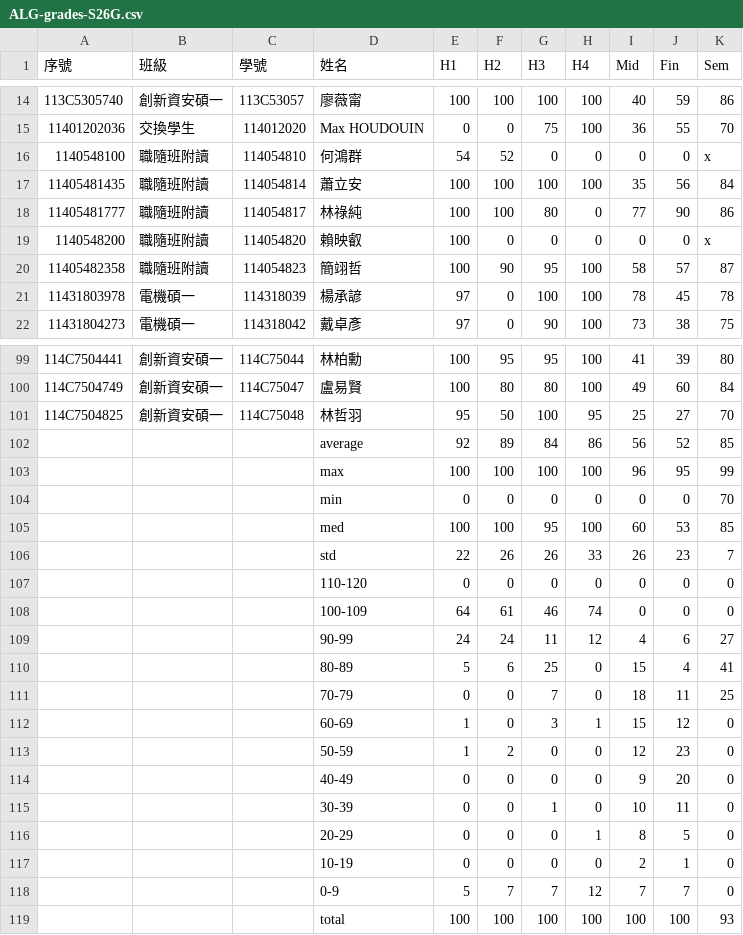
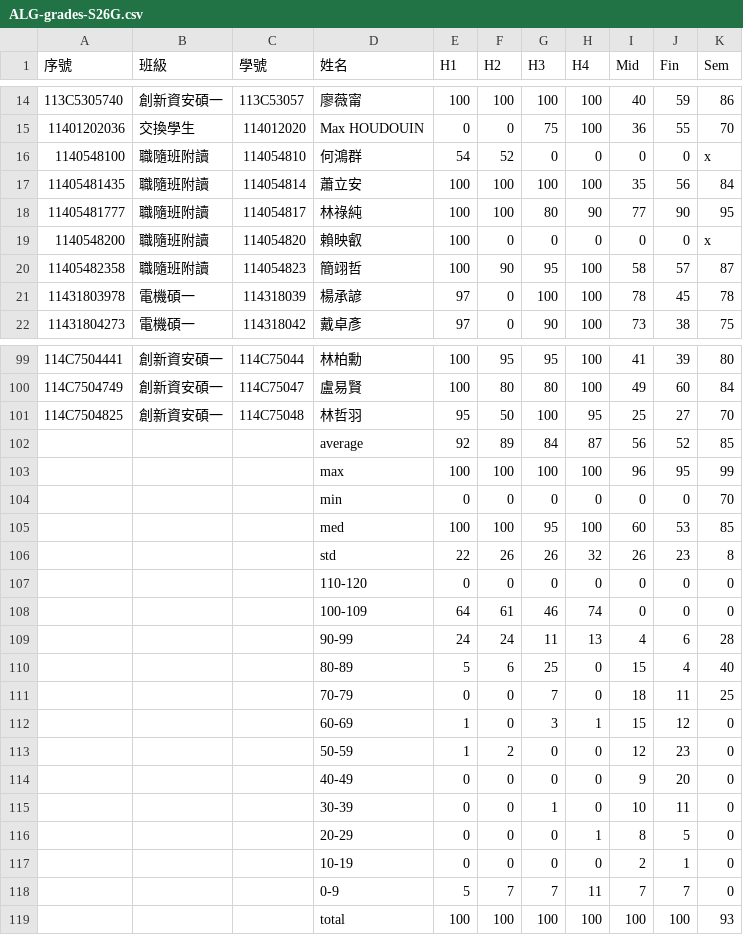
Before and after one commit to eggcm/ALG-grades-S26, a CSV file: ALG-grades-S26G.csv, drawn as a sheet; only a part is shown, gaps mark what is left out.

Commit message:
Add files via upload

```diff
--- a/ALG-grades-S26G.csv
+++ b/ALG-grades-S26G.csv
@@ -17,3 +17,3 @@
 11405481435,職隨班附讀,114054814,蕭立安,100,100,100,100,35,56,84,
-11405481777,職隨班附讀,114054817,林祿純,100,100,80,0,77,90,86,
+11405481777,職隨班附讀,114054817,林祿純,100,100,80,90,77,90,95,
 1140548200,職隨班附讀,114054820,賴映叡,100,0,0,0,0,0,x,
@@ -101,3 +101,3 @@
 114C7504825,創新資安碩一,114C75048,林哲羽,95,50,100,95,25,27,70,
-,,,average,92 ,89 ,84 ,86 ,56 ,52 ,85 ,
+,,,average,92 ,89 ,84 ,87 ,56 ,52 ,85 ,
 ,,,max,100 ,100 ,100 ,100 ,96 ,95 ,99 ,
@@ -105,7 +105,7 @@
 ,,,med,100 ,100 ,95 ,100 ,60 ,53 ,85 ,
-,,,std,22 ,26 ,26 ,33 ,26 ,23 ,7 ,
+,,,std,22 ,26 ,26 ,32 ,26 ,23 ,8 ,
 ,,,110-120,0 ,0 ,0 ,0 ,0 ,0 ,0 ,
 ,,,100-109,64 ,61 ,46 ,74 ,0 ,0 ,0 ,
-,,,90-99,24 ,24 ,11 ,12 ,4 ,6 ,27 ,
-,,,80-89,5 ,6 ,25 ,0 ,15 ,4 ,41 ,
+,,,90-99,24 ,24 ,11 ,13 ,4 ,6 ,28 ,
+,,,80-89,5 ,6 ,25 ,0 ,15 ,4 ,40 ,
 ,,,70-79,0 ,0 ,7 ,0 ,18 ,11 ,25 ,
@@ -117,3 +117,3 @@
 ,,,10-19,0 ,0 ,0 ,0 ,2 ,1 ,0 ,
-,,,0-9,5 ,7 ,7 ,12 ,7 ,7 ,0 ,
+,,,0-9,5 ,7 ,7 ,11 ,7 ,7 ,0 ,
 ,,,total,100 ,100 ,100 ,100 ,100 ,100 ,93 ,
```
